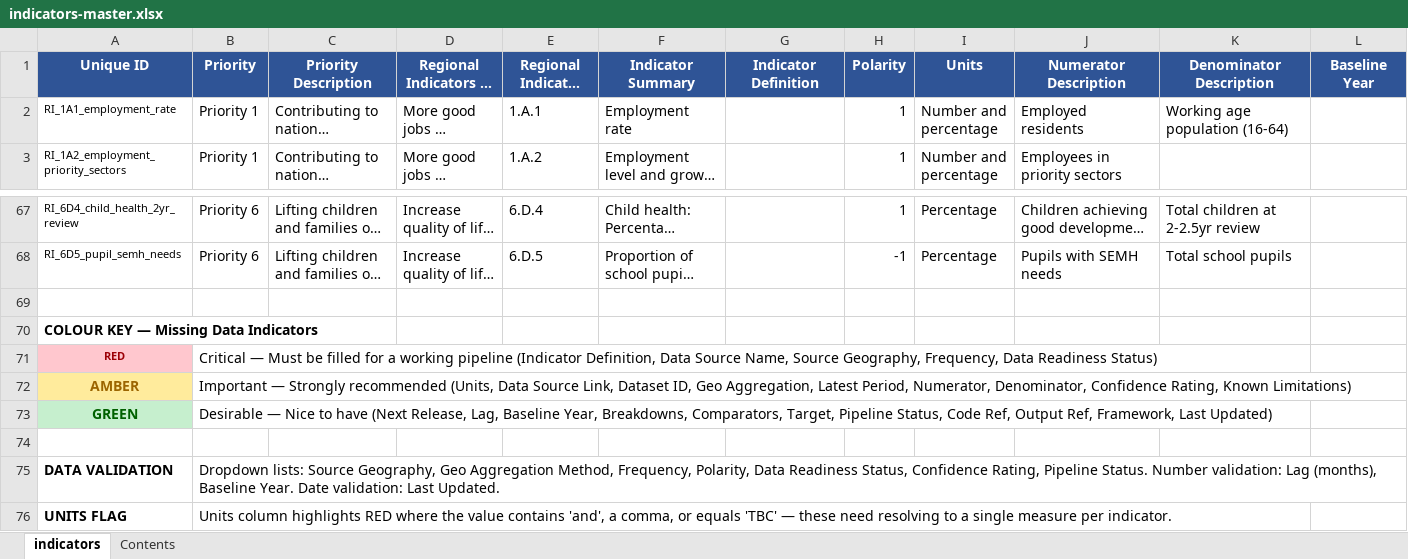
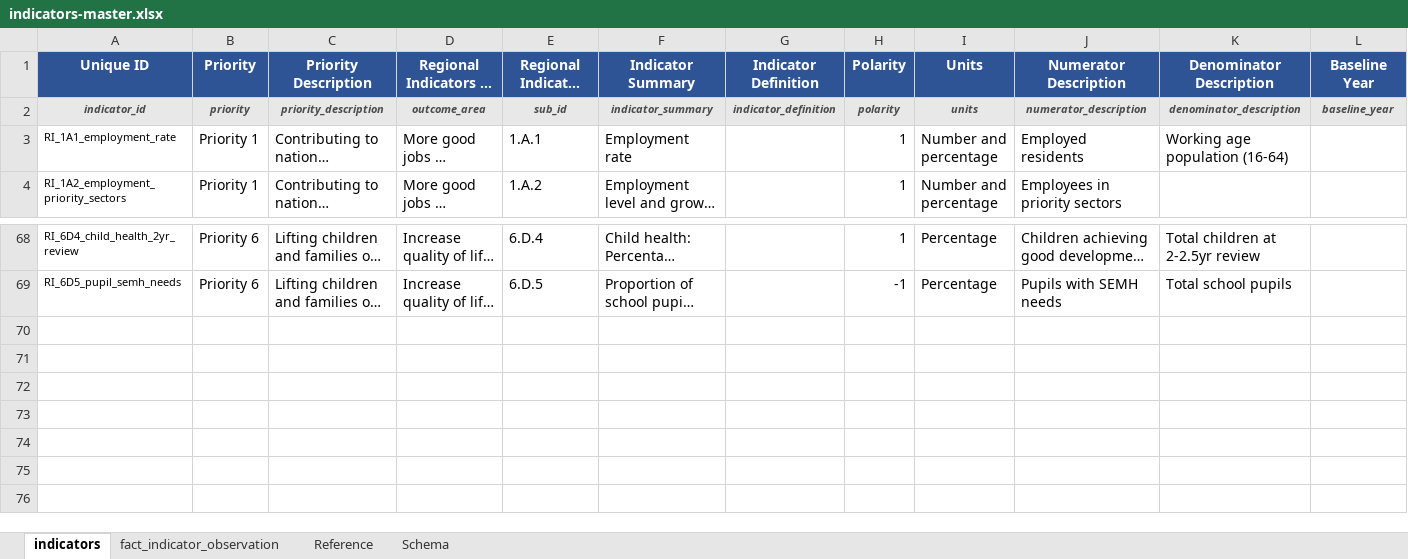
Before and after one commit to westofengland-ca/weca_regional_indicators, an Excel workbook: data/common_project_data/indicators-master.xlsx, sheet indicators, drawn as a sheet; only a part is shown, gaps mark what is left out; long unchanged cells end in …; values as stored, in another font and other column widths than the file's, no borders; conditional formats not drawn; removed rows and columns are numbered as before the commit, all else as after; rows hold the shown columns only; the diff names each change by its address in the sheet, - before the commit and + after, or states it on an @@ line.

Commit message:
first indicator RI_5

```diff
--- a/data/common_project_data/indicators-master.xlsx (sheet indicators)
+++ b/data/common_project_data/indicators-master.xlsx (sheet indicators)
-sheet tab: Contents
+sheet tab: Schema
+sheet tab: fact_indicator_observation
+sheet tab: Reference
+row 2: indicator_id | priority | priority_description | outcome_area | sub_id | indicator_summary | indicator_definition | polarity | units | numerator_description | denominator_description | baseline_year
-row 69: (empty)
-row 70: COLOUR KEY — Missing Data Indicators
-row 71: RED | Critical — Must be filled for a working pipeline (Indicator Definition, Data Source Name, Source Geography, Frequency, Data Readiness Status)
-row 72: AMBER | Important — Strongly recommended (Units, Data Source Link, Dataset ID, Geo Aggregation, Latest Period, Numerator, Denominator, Confidence Rating, Known Limitations)
-row 73: GREEN | Desirable — Nice to have (Next Release, Lag, Baseline Year, Breakdowns, Comparators, Target, Pipeline Status, Code Ref, Output Ref, Framework, Last Updated)
-row 74: (empty)
-row 75: DATA VALIDATION | Dropdown lists: Source Geography, Geo Aggregation Method, Frequency, Polarity, Data Readiness Status, Confidence Rating, Pipeline Status. Number validation: Lag (months), Baseline Year. Date validation: Last Updated.
-row 76: UNITS FLAG | Units column highlights RED where the value contains 'and', a comma, or equals 'TBC' — these need resolving to a single measure per indicator.
```
Also changed, not shown: sheet Schema, 5 other files.
